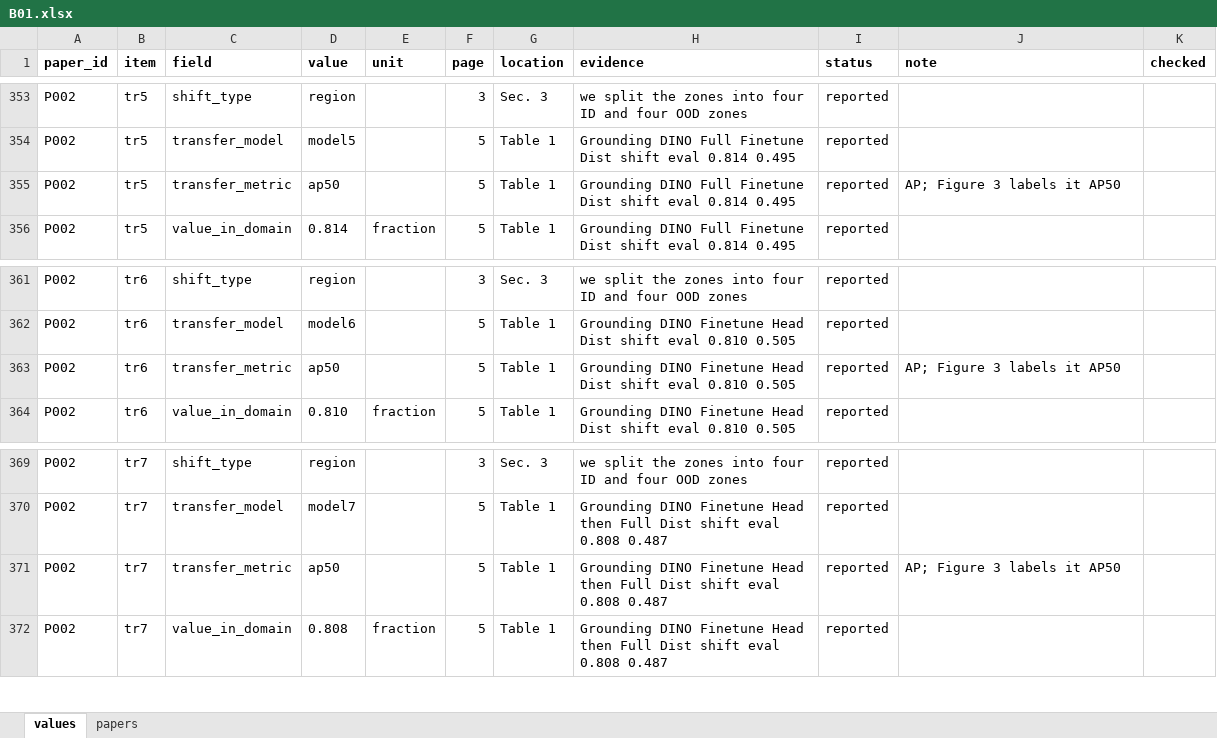
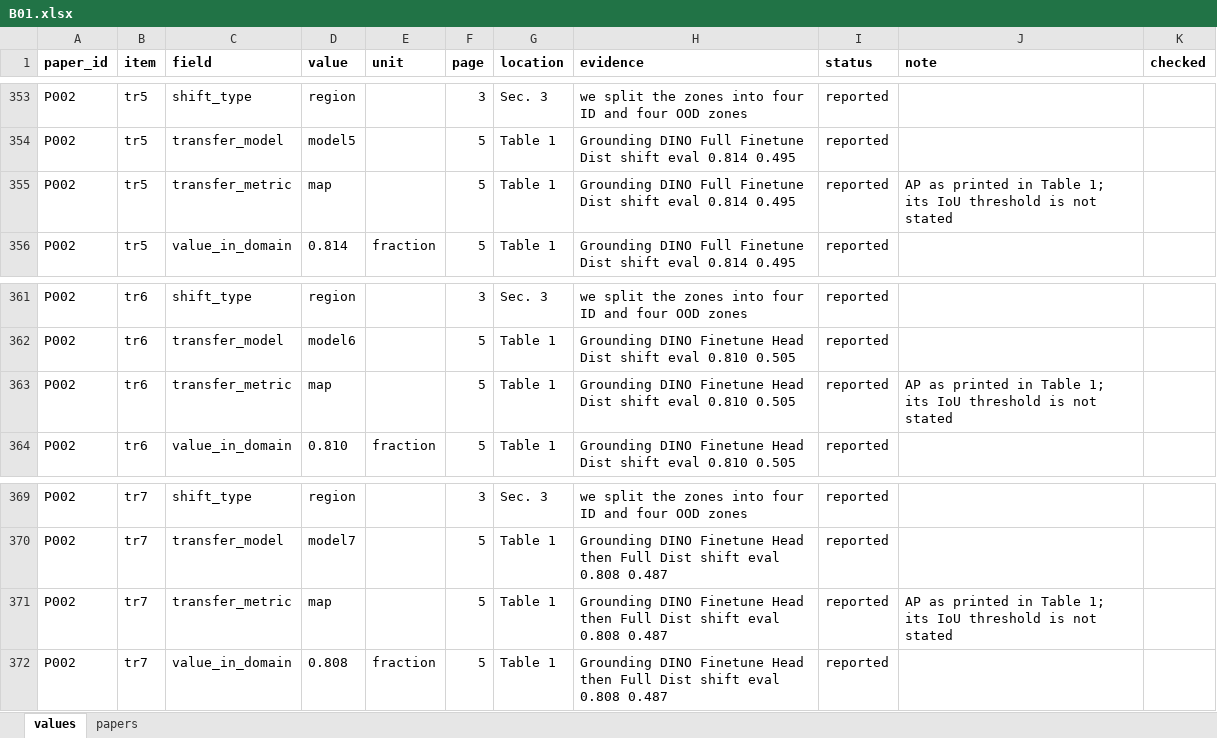
Before and after one commit to attavit14203638/transformer-tree-survey, an Excel workbook: Literature_Extraction/Extraction/batches/B01.xlsx, sheet values, drawn as a sheet; only a part is shown, gaps mark what is left out; values as stored, in another font and other column widths than the file's, no borders; the diff covers the shown part only; the diff names each change by its address in the sheet, - before the commit and + after, or states it on an @@ line.

```diff
--- a/Literature_Extraction/Extraction/batches/B01.xlsx (sheet values)
+++ b/Literature_Extraction/Extraction/batches/B01.xlsx (sheet values)
-D355 (value): ap50
+D355 (value): map
-J355 (note): AP; Figure 3 labels it AP50
+J355 (note): AP as printed in Table 1; its IoU threshold is not stated
-D363 (value): ap50
+D363 (value): map
-J363 (note): AP; Figure 3 labels it AP50
+J363 (note): AP as printed in Table 1; its IoU threshold is not stated
-D371 (value): ap50
+D371 (value): map
-J371 (note): AP; Figure 3 labels it AP50
+J371 (note): AP as printed in Table 1; its IoU threshold is not stated
```
Also changed, not shown: 19 edited cells elsewhere in this sheet, Literature_Extraction/Extraction/batches/B07.xlsx, Literature_Extraction/Extraction/batches/B08.xlsx, 30 other files.
